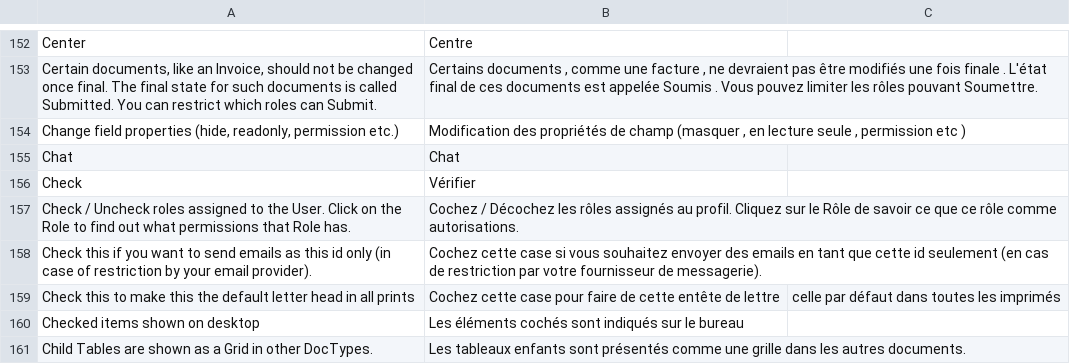
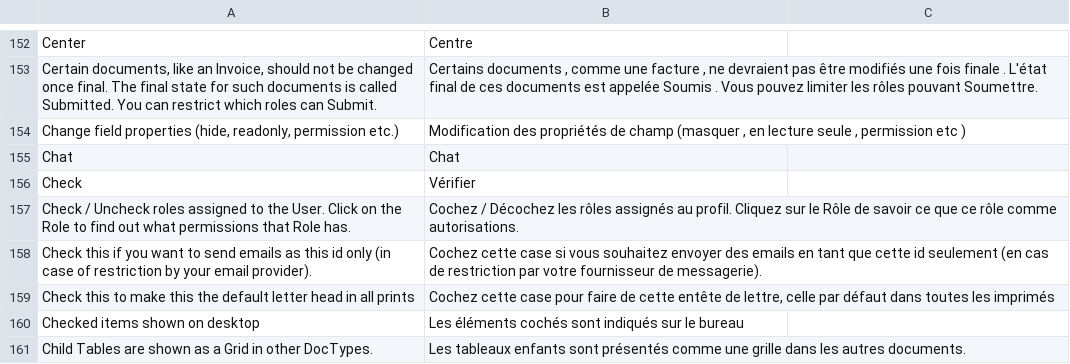
Before and after one commit to experiments001/frappe-sqlite, a CSV file: frappe/translations/fr.csv, drawn as a sheet; only a part is shown, gaps mark what is left out.

Commit message:
[minor] fix in fr.csv

```diff
--- a/frappe/translations/fr.csv
+++ b/frappe/translations/fr.csv
@@ -163,3 +163,3 @@ Check / Uncheck roles assigned to the User. Click on the Role to find out what p
 Check this if you want to send emails as this id only (in case of restriction by your email provider).,Cochez cette case si vous souhaitez envoyer des emails en tant que cette id seulement (en cas de restriction par votre fournisseur de messagerie).
-Check this to make this the default letter head in all prints,Cochez cette case pour faire de cette entête de lettre, celle par défaut dans toutes les imprimés
+Check this to make this the default letter head in all prints,"Cochez cette case pour faire de cette entête de lettre, celle par défaut dans toutes les imprimés"
 Checked items shown on desktop,Les éléments cochés sont indiqués sur le bureau
```
